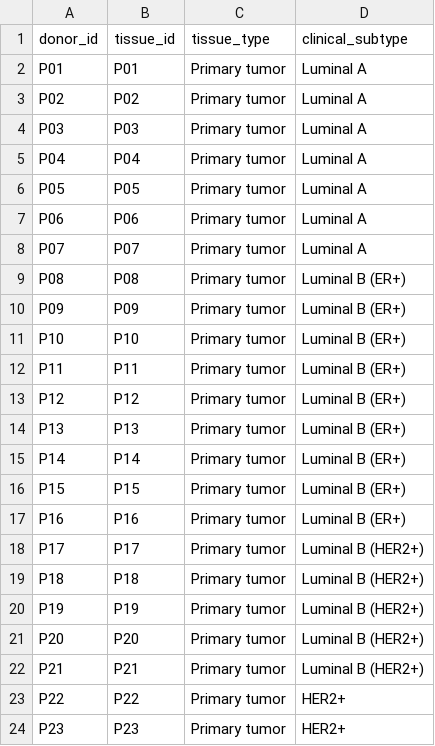
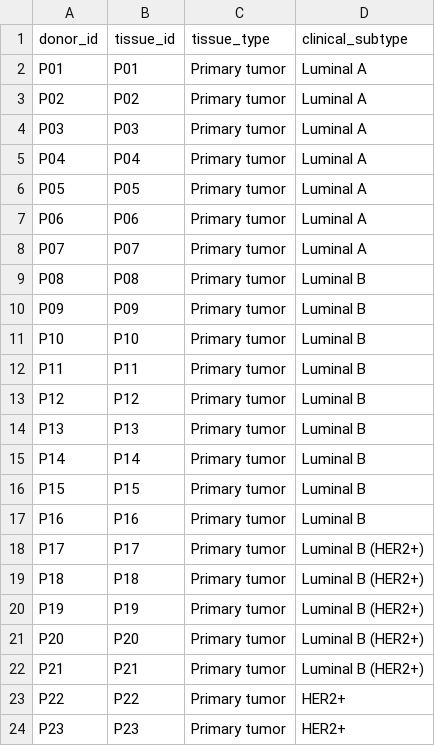
Before and after one commit to swarbricklab/P08-breast-tme-spatial-atlas, a CSV file: resources/tissue_metadata.csv, drawn as a sheet; only a part is shown.

```diff
--- a/resources/tissue_metadata.csv
+++ b/resources/tissue_metadata.csv
@@ -8,11 +8,11 @@ P06,P06,Primary tumor,Luminal A
 P07,P07,Primary tumor,Luminal A
-P08,P08,Primary tumor,Luminal B (ER+)
-P09,P09,Primary tumor,Luminal B (ER+)
-P10,P10,Primary tumor,Luminal B (ER+)
-P11,P11,Primary tumor,Luminal B (ER+)
-P12,P12,Primary tumor,Luminal B (ER+)
-P13,P13,Primary tumor,Luminal B (ER+)
-P14,P14,Primary tumor,Luminal B (ER+)
-P15,P15,Primary tumor,Luminal B (ER+)
-P16,P16,Primary tumor,Luminal B (ER+)
+P08,P08,Primary tumor,Luminal B
+P09,P09,Primary tumor,Luminal B
+P10,P10,Primary tumor,Luminal B
+P11,P11,Primary tumor,Luminal B
+P12,P12,Primary tumor,Luminal B
+P13,P13,Primary tumor,Luminal B
+P14,P14,Primary tumor,Luminal B
+P15,P15,Primary tumor,Luminal B
+P16,P16,Primary tumor,Luminal B
 P17,P17,Primary tumor,Luminal B (HER2+)
```
Also changed, not shown: 11 other files.
